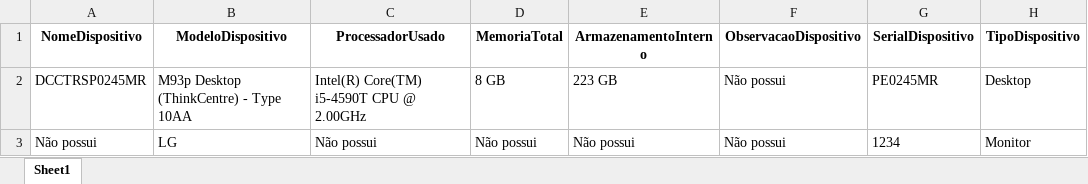
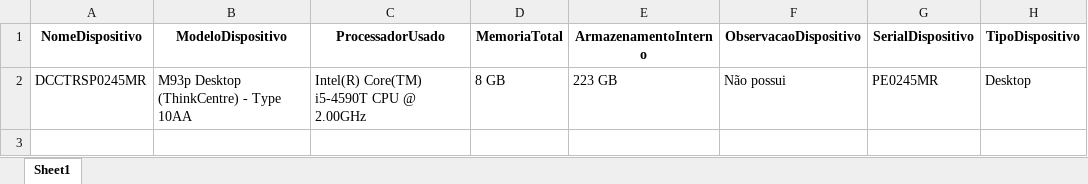
Before and after one commit to LucasLiraa/GoupJs, an Excel workbook: backend/data/Estoque atual.xlsx, sheet Sheet1, drawn as a sheet; values as stored, in another font and other column widths than the file's, no borders; the diff names each change by its address in the sheet, - before the commit and + after, or states it on an @@ line.

```diff
--- a/backend/data/Estoque atual.xlsx (sheet Sheet1)
+++ b/backend/data/Estoque atual.xlsx (sheet Sheet1)
-row 3: Não possui | LG | Não possui | Não possui | Não possui | Não possui | 1234 | Monitor
```
Also changed, not shown: 5 other files.
